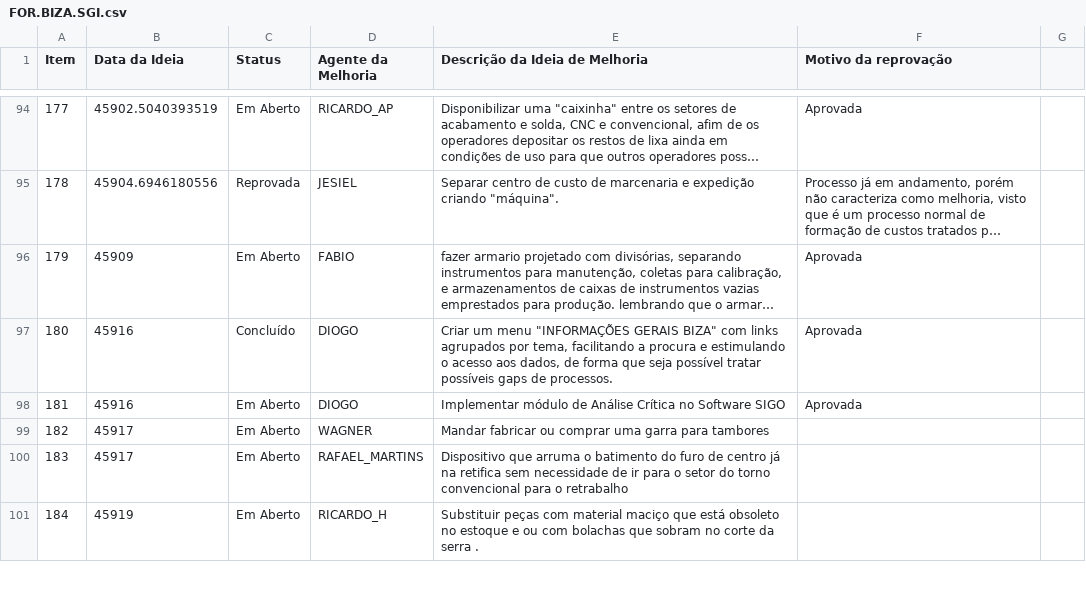
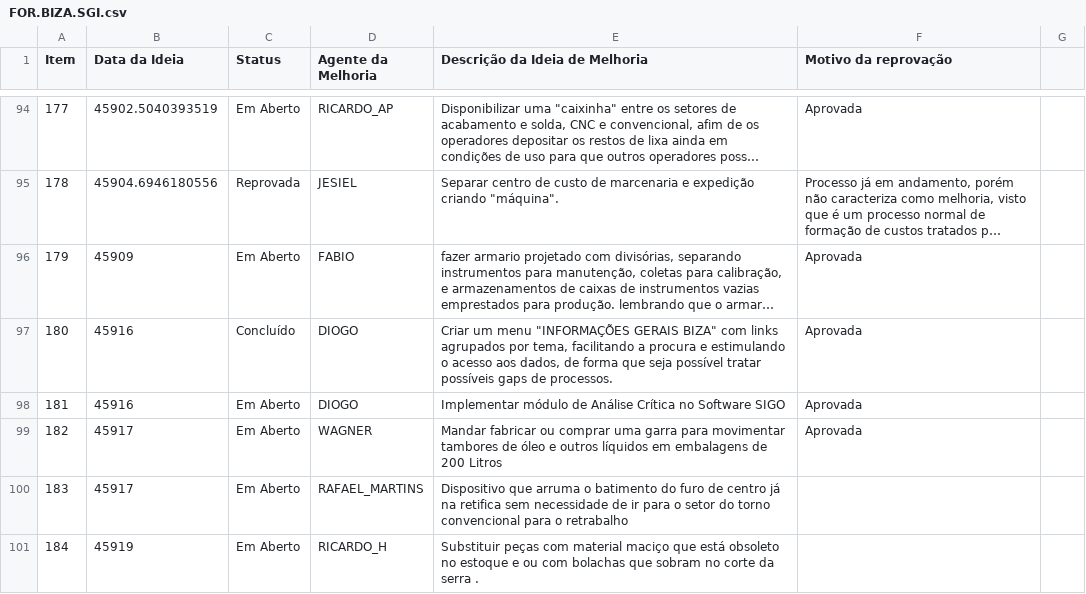
Before and after one commit to SGIBIZA/Catalogo-BIZA, a CSV file: FOR.BIZA.SGI.csv, drawn as a sheet; only a part is shown, gaps mark what is left out; long unchanged cells end in ….

```diff
--- a/FOR.BIZA.SGI.csv
+++ b/FOR.BIZA.SGI.csv
@@ -98,3 +98,3 @@ Item;Data da Ideia;Status;Agente da Melhoria;Descrição da Ideia de Melhoria;Mo
 181;45916;Em Aberto;DIOGO;Implementar módulo de Análise Crítica no Software SIGO;Aprovada
-182;45917;Em Aberto;WAGNER;Mandar fabricar ou comprar uma garra para tambores;
+182;45917;Em Aberto;WAGNER;Mandar fabricar ou comprar uma garra para movimentar tambores de óleo e outros líquidos em embalagens de 200 Litros;Aprovada
 183;45917;Em Aberto;RAFAEL_MARTINS;Dispositivo que arruma o batimento do furo de centro já na retifica sem necessidade de ir para o setor do torno convencional para o retrabalho;
```
